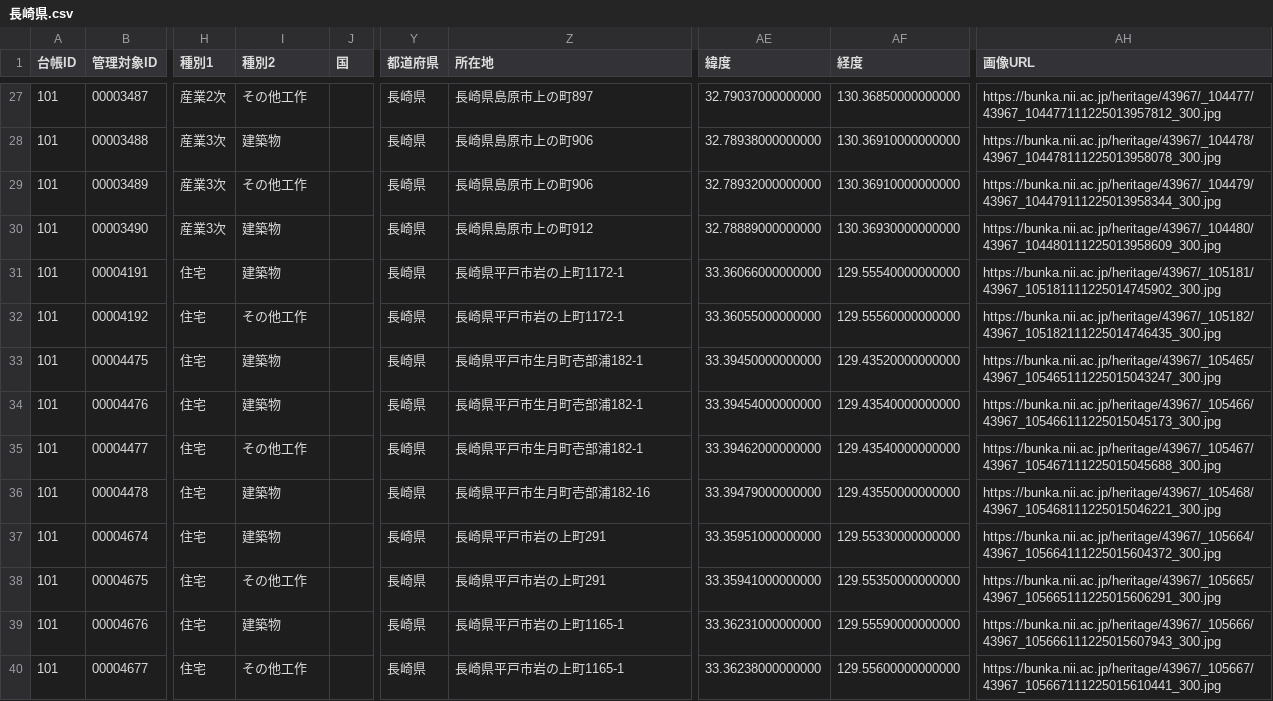
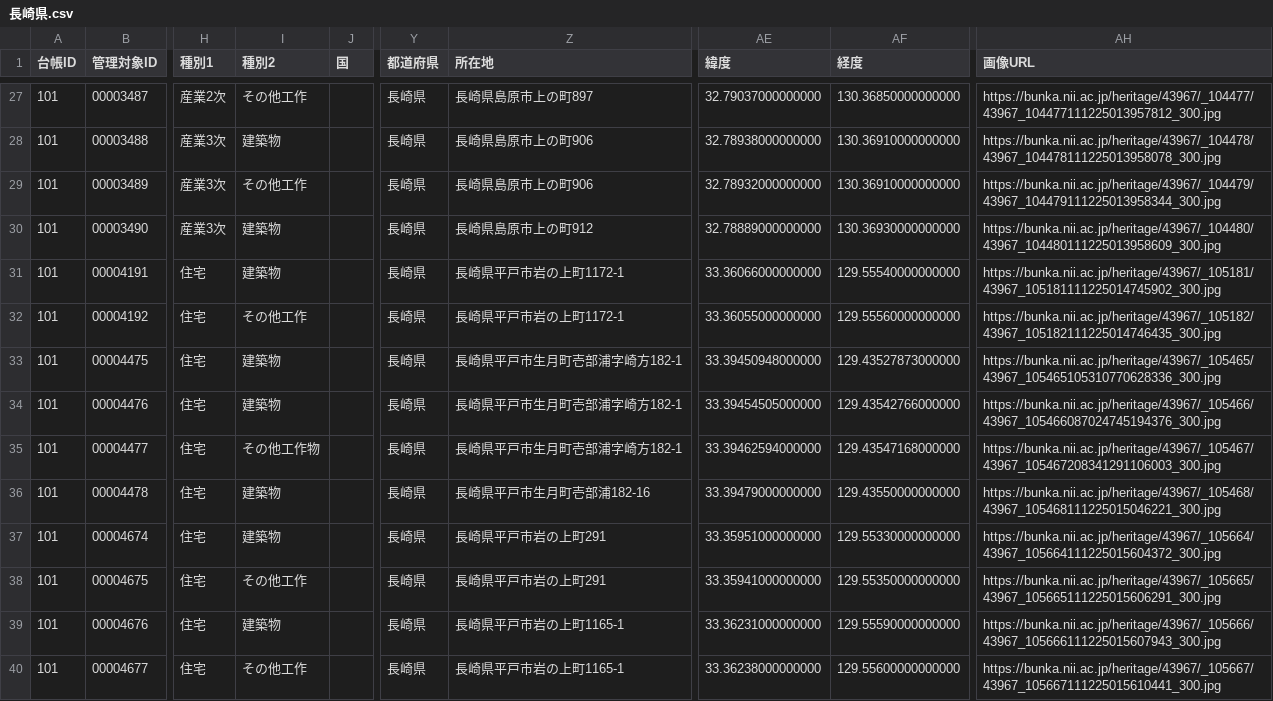
Before and after one commit to shinyaoguri/touroku-bunkazai, a CSV file: api/長崎県.csv, drawn as a sheet; only a part is shown, gaps mark what is left out; the diff names each change by its address in the sheet, - before the commit and + after, or states it on an @@ line.

```diff
--- a/api/長崎県.csv
+++ b/api/長崎県.csv
-Z33:Z35 (所在地): 長崎県平戸市生月町壱部浦182-1
+Z33:Z35 (所在地): 長崎県平戸市生月町壱部浦字崎方182-1
-AE33 (緯度): 33.39450000000000
+AE33 (緯度): 33.39450948000000
-AF33 (経度): 129.43520000000000
+AF33 (経度): 129.43527873000000
-AH33 (画像URL): https://bunka.nii.ac.jp/heritage/43967/_105465/43967_105465111225015043247_300.jpg
+AH33 (画像URL): https://bunka.nii.ac.jp/heritage/43967/_105465/43967_105465105310770628336_300.jpg
-AE34 (緯度): 33.39454000000000
+AE34 (緯度): 33.39454505000000
-AF34 (経度): 129.43540000000000
+AF34 (経度): 129.43542766000000
-AH34 (画像URL): https://bunka.nii.ac.jp/heritage/43967/_105466/43967_105466111225015045173_300.jpg
+AH34 (画像URL): https://bunka.nii.ac.jp/heritage/43967/_105466/43967_105466087024745194376_300.jpg
-I35 (種別2): その他工作
+I35 (種別2): その他工作物
-AE35 (緯度): 33.39462000000000
+AE35 (緯度): 33.39462594000000
-AF35 (経度): 129.43540000000000
+AF35 (経度): 129.43547168000000
-AH35 (画像URL): https://bunka.nii.ac.jp/heritage/43967/_105467/43967_105467111225015045688_300.jpg
+AH35 (画像URL): https://bunka.nii.ac.jp/heritage/43967/_105467/43967_105467208341291106003_300.jpg
```
Also changed, not shown: api/兵庫県.csv, api/栃木県.csv, 54 other files.
